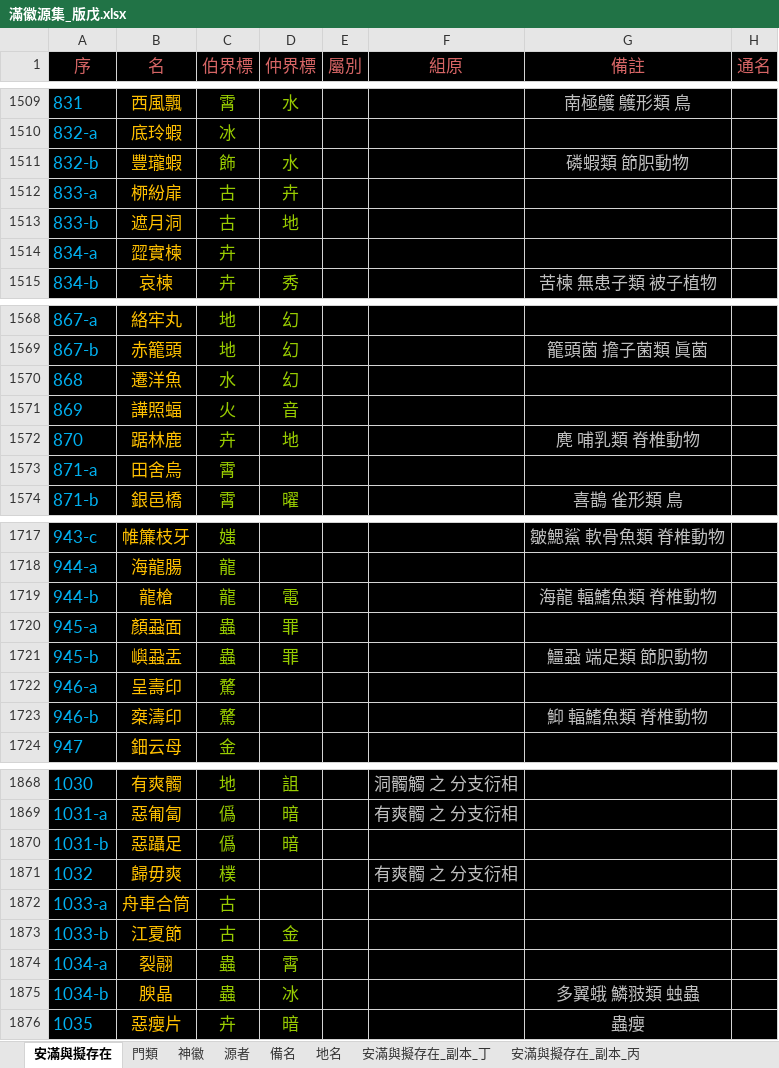
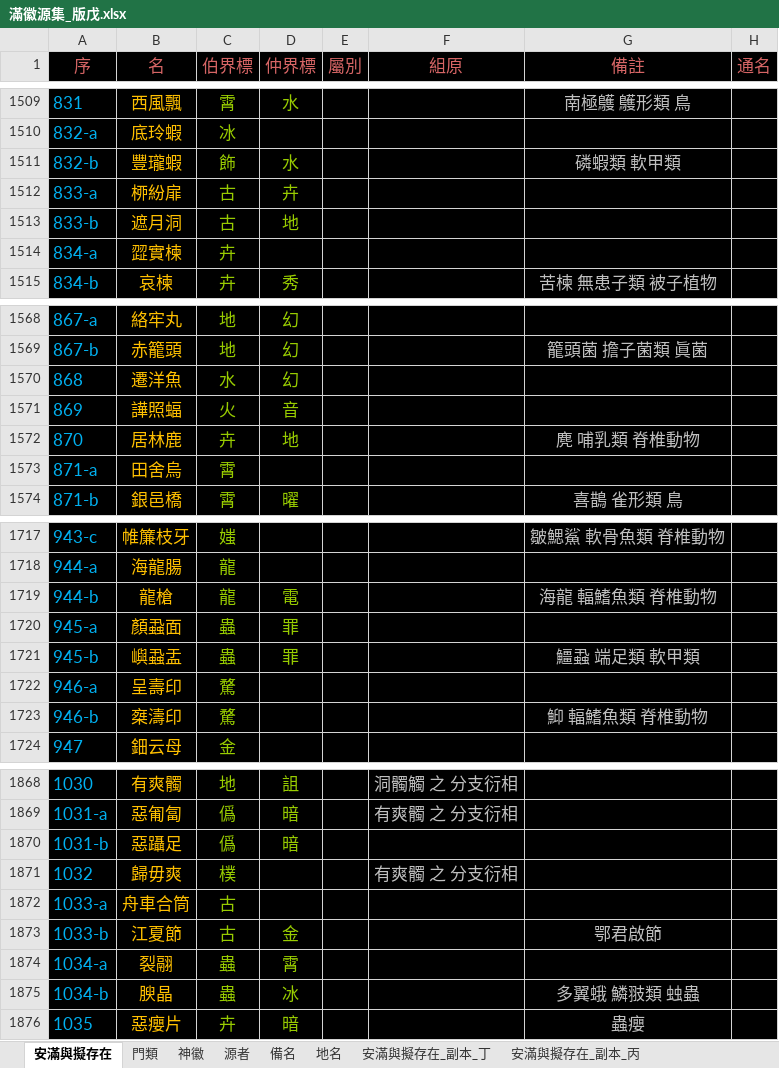
Before and after one commit to sealleci/AnMan, an Excel workbook: docs/滿徽源集_版戊.xlsx, sheet 安滿與擬存在, drawn as a sheet; only a part is shown, gaps mark what is left out; values as stored, in another font and other column widths than the file's, no borders; the diff covers the shown part only; the diff names each change by its address in the sheet, - before the commit and + after, or states it on an @@ line.

```diff
--- a/docs/滿徽源集_版戊.xlsx (sheet 安滿與擬存在)
+++ b/docs/滿徽源集_版戊.xlsx (sheet 安滿與擬存在)
-G1511 (備註): 磷蝦類 節胑動物
+G1511 (備註): 磷蝦類 軟甲類
-B1572 (名): 踞林鹿
+B1572 (名): 居林鹿
-G1721 (備註): 䲔蝨 端足類 節胑動物
+G1721 (備註): 䲔蝨 端足類 軟甲類
-G1873 (備註): (empty)
+G1873 (備註): 鄂君啟節
```
Also changed, not shown: 25 edited cells elsewhere in this sheet, sheet 神徽, 3 other files.
